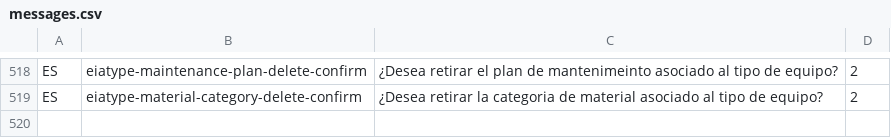
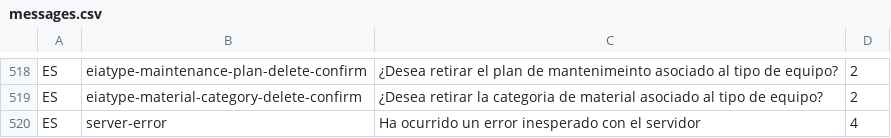
Before and after one commit to idbcgroup/GMH, a CSV file: ejb/src/main/resources/messages.csv, drawn as a sheet; only a part is shown, gaps mark what is left out.

```diff
--- a/ejb/src/main/resources/messages.csv
+++ b/ejb/src/main/resources/messages.csv
@@ -519 +519,2 @@ ES,eiatype-maintenance-plan-delete-confirm, ¿Desea retirar el plan de mantenime
 ES,eiatype-material-category-delete-confirm, ¿Desea retirar la categoria de material asociado al tipo de equipo?,2
+ES,server-error,Ha ocurrido un error inesperado con el servidor,4
```
Also changed, not shown: 5 other files.
